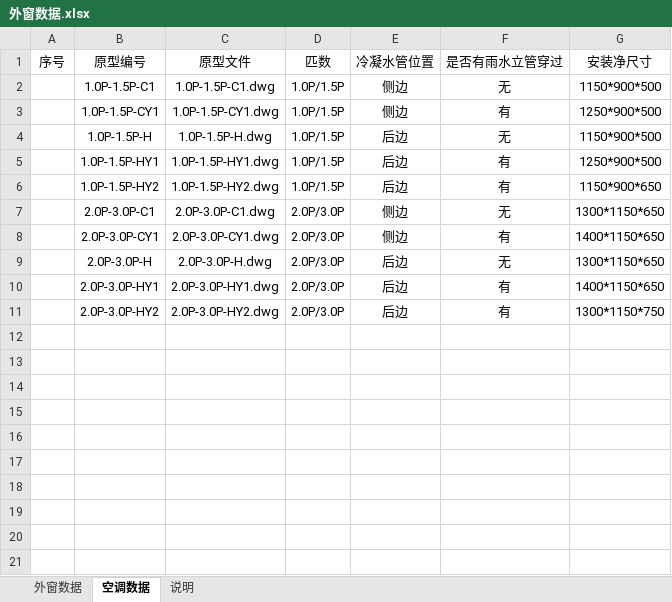
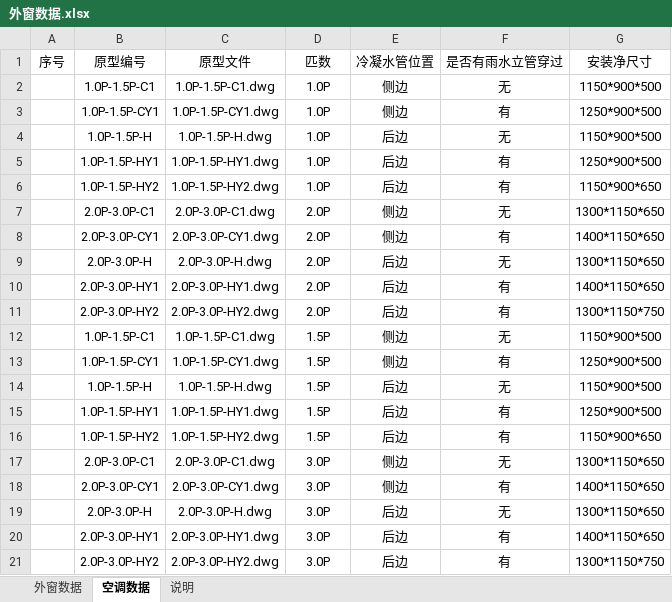
Before and after one commit to HanDefu/SunacCoordination, an Excel workbook: Support/Sunac2019/LocalMode/外窗数据.xlsx, sheet 空调数据, drawn as a sheet; values as stored, in another font and other column widths than the file's, no borders; the diff names each change by its address in the sheet, - before the commit and + after, or states it on an @@ line.

Commit message:
更新外窗数据表

```diff
--- a/Support/Sunac2019/LocalMode/外窗数据.xlsx (sheet 空调数据)
+++ b/Support/Sunac2019/LocalMode/外窗数据.xlsx (sheet 空调数据)
-D2:D6: 1.0P/1.5P
+D2:D6: 1.0P
-D7:D11: 2.0P/3.0P
+D7:D11: 2.0P
+row 12:  | 1.0P-1.5P-C1 | 1.0P-1.5P-C1.dwg | 1.5P | 侧边 | 无 | 1150*900*500
+row 13:  | 1.0P-1.5P-CY1 | 1.0P-1.5P-CY1.dwg | 1.5P | 侧边 | 有 | 1250*900*500
+row 14:  | 1.0P-1.5P-H | 1.0P-1.5P-H.dwg | 1.5P | 后边 | 无 | 1150*900*500
+row 15:  | 1.0P-1.5P-HY1 | 1.0P-1.5P-HY1.dwg | 1.5P | 后边 | 有 | 1250*900*500
+row 16:  | 1.0P-1.5P-HY2 | 1.0P-1.5P-HY2.dwg | 1.5P | 后边 | 有 | 1150*900*650
+row 17:  | 2.0P-3.0P-C1 | 2.0P-3.0P-C1.dwg | 3.0P | 侧边 | 无 | 1300*1150*650
+row 18:  | 2.0P-3.0P-CY1 | 2.0P-3.0P-CY1.dwg | 3.0P | 侧边 | 有 | 1400*1150*650
+row 19:  | 2.0P-3.0P-H | 2.0P-3.0P-H.dwg | 3.0P | 后边 | 无 | 1300*1150*650
+row 20:  | 2.0P-3.0P-HY1 | 2.0P-3.0P-HY1.dwg | 3.0P | 后边 | 有 | 1400*1150*650
+row 21:  | 2.0P-3.0P-HY2 | 2.0P-3.0P-HY2.dwg | 3.0P | 后边 | 有 | 1300*1150*750
```
